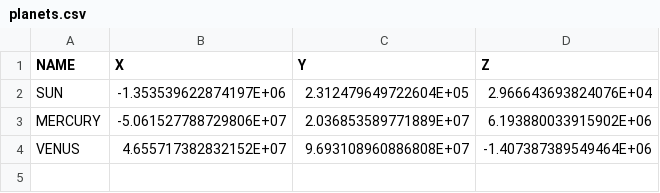
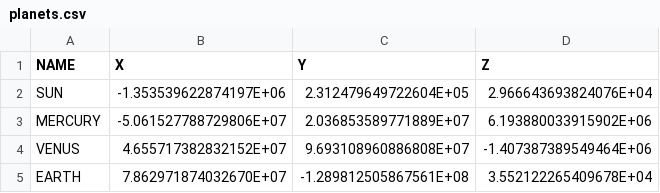
Before and after one commit to forero/maps, a CSV file: data/planets.csv, drawn as a sheet.

Commit message:
Update planets.csv

```diff
--- a/data/planets.csv
+++ b/data/planets.csv
@@ -4 +4,2 @@ MERCURY,-5.061527788729806E+07,2.036853589771889E+07,6.193880033915902E+06
 VENUS,4.655717382832152E+07,9.693108960886808E+07,-1.407387389549464E+06
+EARTH,7.862971874032670E+07,-1.289812505867561E+08,3.552122265409678E+04
```
